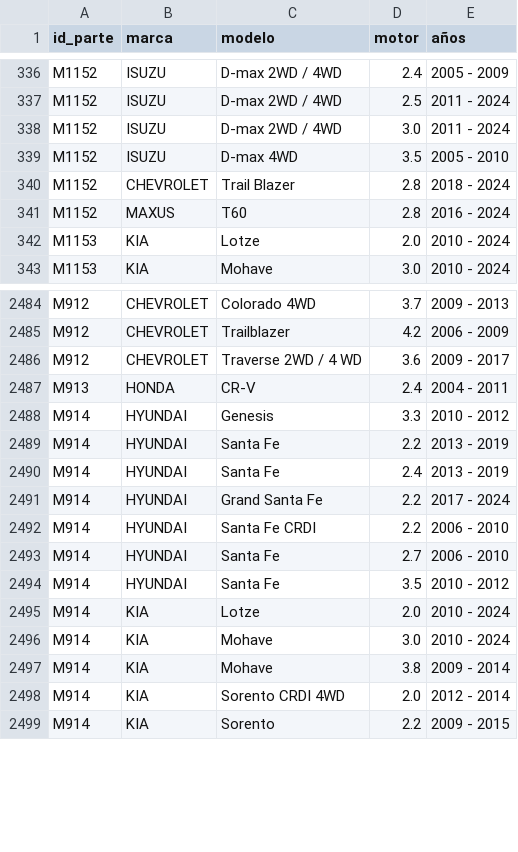
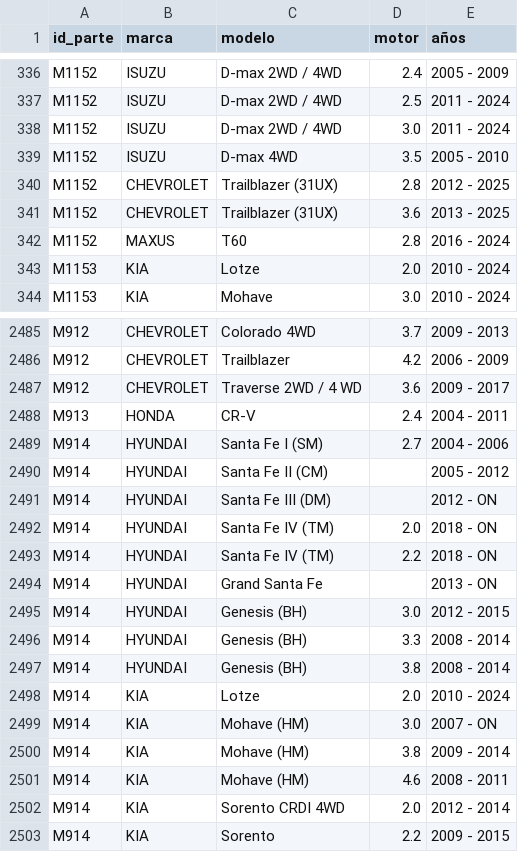
Before and after one commit to imroxas/autoparts, a CSV file: datos/compatibilidades.csv, drawn as a sheet; only a part is shown, gaps mark what is left out; the diff covers the shown part only.

Commit message:
Update compatibilidades.csv

```diff
--- a/datos/compatibilidades.csv
+++ b/datos/compatibilidades.csv
@@ -339,3 +339,4 @@ M1152,ISUZU,D-max 2WD / 4WD,3.0,2011 - 2024
 M1152,ISUZU,D-max 4WD,3.5,2005 - 2010
-M1152,CHEVROLET,Trail Blazer,2.8,2018 - 2024
+M1152,CHEVROLET,Trailblazer (31UX),2.8,2012 - 2025
+M1152,CHEVROLET,Trailblazer (31UX),3.6,2013 - 2025
 M1152,MAXUS,T60,2.8,2016 - 2024
@@ -2487,12 +2488,15 @@ M912,CHEVROLET,Traverse 2WD / 4 WD,3.6,2009 - 2017
 M913,HONDA,CR-V,2.4,2004 - 2011
-M914,HYUNDAI,Genesis,3.3,2010 - 2012
-M914,HYUNDAI,Santa Fe,2.2,2013 - 2019
-M914,HYUNDAI,Santa Fe,2.4,2013 - 2019
-M914,HYUNDAI,Grand Santa Fe,2.2,2017 - 2024
-M914,HYUNDAI,Santa Fe CRDI,2.2,2006 - 2010
-M914,HYUNDAI,Santa Fe,2.7,2006 - 2010
-M914,HYUNDAI,Santa Fe,3.5,2010 - 2012
+M914,HYUNDAI,Santa Fe I (SM),2.7,2004 - 2006
+M914,HYUNDAI,Santa Fe II (CM),,2005 - 2012
+M914,HYUNDAI,Santa Fe III (DM),,2012 - ON
+M914,HYUNDAI,Santa Fe IV (TM),2.0,2018 - ON
+M914,HYUNDAI,Santa Fe IV (TM),2.2,2018 - ON
+M914,HYUNDAI,Grand Santa Fe,,2013 - ON
+M914,HYUNDAI,Genesis (BH),3.0,2012 - 2015
+M914,HYUNDAI,Genesis (BH),3.3,2008 - 2014
+M914,HYUNDAI,Genesis (BH),3.8,2008 - 2014
 M914,KIA,Lotze,2.0,2010 - 2024
-M914,KIA,Mohave,3.0,2010 - 2024
-M914,KIA,Mohave,3.8,2009 - 2014
+M914,KIA,Mohave (HM),3.0,2007 - ON
+M914,KIA,Mohave (HM),3.8,2009 - 2014
+M914,KIA,Mohave (HM),4.6,2008 - 2011
 M914,KIA,Sorento CRDI 4WD,2.0,2012 - 2014
```
Also changed, not shown: 2 added rows, 1 removed row and 7 edited cells elsewhere in this file.
